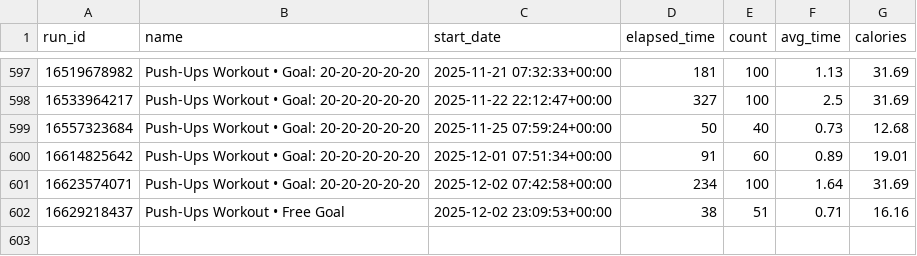
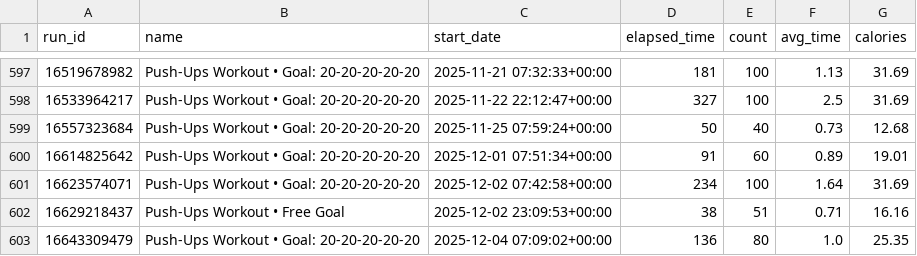
Before and after one commit to Andy963/pushup_page, a CSV file: pushup_data.csv, drawn as a sheet; only a part is shown, gaps mark what is left out; the diff names each change by its address in the sheet, - before the commit and + after, or states it on an @@ line.

Commit message:
Update SVG charts, data.db, and pushup_data.csv

```diff
--- a/pushup_data.csv
+++ b/pushup_data.csv
+row 603: 16643309479 | Push-Ups Workout • Goal: 20-20-20-20-20 | 2025-12-04 07:09:02+00:00 | 136 | 80 | 1.0 | 25.35
```
Also changed, not shown: 5 other files.
